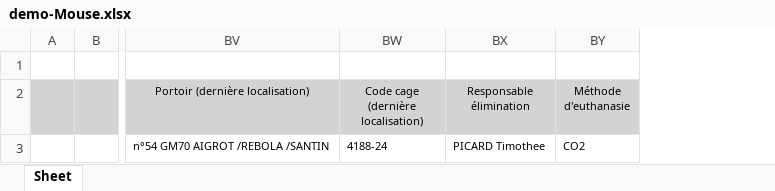
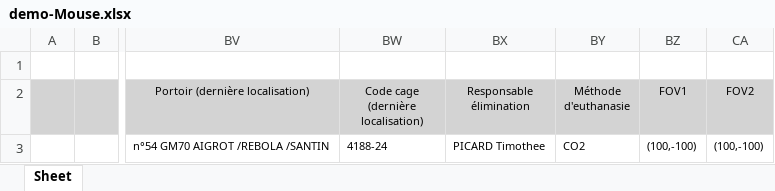
Before and after one commit to yzerlaut/physion, an Excel workbook: src/physion/acquisition/subjects/Yann/demo-Mouse.xlsx, sheet Sheet, drawn as a sheet; only a part is shown, gaps mark what is left out; values as stored, in another font and other column widths than the file's, no borders; the diff names each change by its address in the sheet, - before the commit and + after, or states it on an @@ line.

```diff
--- a/src/physion/acquisition/subjects/Yann/demo-Mouse.xlsx (sheet Sheet)
+++ b/src/physion/acquisition/subjects/Yann/demo-Mouse.xlsx (sheet Sheet)
+column BZ (FOV1), row 3: (100,-100)
+column CA (FOV2), row 3: (100,-100)
```
Also changed, not shown: 31 other files.
